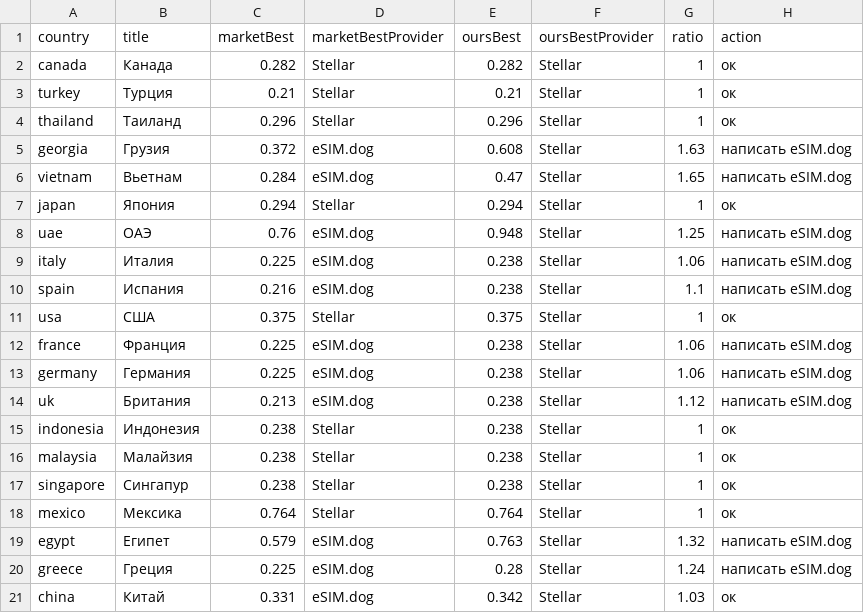
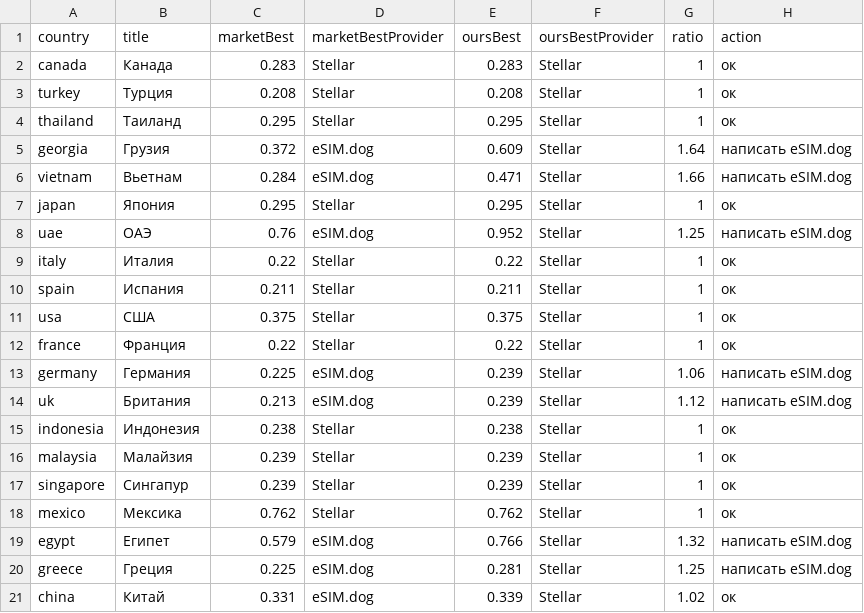
Before and after one commit to s11158/esim, a CSV file: data/market-gaps.csv, drawn as a sheet.

```diff
--- a/data/market-gaps.csv
+++ b/data/market-gaps.csv
@@ -1,21 +1,21 @@
 country,title,marketBest,marketBestProvider,oursBest,oursBestProvider,ratio,action
-"canada","Канада","0.282","Stellar","0.282","Stellar","1","ок"
-"turkey","Турция","0.21","Stellar","0.21","Stellar","1","ок"
-"thailand","Таиланд","0.296","Stellar","0.296","Stellar","1","ок"
-"georgia","Грузия","0.372","eSIM.dog","0.608","Stellar","1.63","написать eSIM.dog"
-"vietnam","Вьетнам","0.284","eSIM.dog","0.47","Stellar","1.65","написать eSIM.dog"
-"japan","Япония","0.294","Stellar","0.294","Stellar","1","ок"
-"uae","ОАЭ","0.76","eSIM.dog","0.948","Stellar","1.25","написать eSIM.dog"
-"italy","Италия","0.225","eSIM.dog","0.238","Stellar","1.06","написать eSIM.dog"
-"spain","Испания","0.216","eSIM.dog","0.238","Stellar","1.1","написать eSIM.dog"
+"canada","Канада","0.283","Stellar","0.283","Stellar","1","ок"
+"turkey","Турция","0.208","Stellar","0.208","Stellar","1","ок"
+"thailand","Таиланд","0.295","Stellar","0.295","Stellar","1","ок"
+"georgia","Грузия","0.372","eSIM.dog","0.609","Stellar","1.64","написать eSIM.dog"
+"vietnam","Вьетнам","0.284","eSIM.dog","0.471","Stellar","1.66","написать eSIM.dog"
+"japan","Япония","0.295","Stellar","0.295","Stellar","1","ок"
+"uae","ОАЭ","0.76","eSIM.dog","0.952","Stellar","1.25","написать eSIM.dog"
+"italy","Италия","0.22","Stellar","0.22","Stellar","1","ок"
+"spain","Испания","0.211","Stellar","0.211","Stellar","1","ок"
 "usa","США","0.375","Stellar","0.375","Stellar","1","ок"
-"france","Франция","0.225","eSIM.dog","0.238","Stellar","1.06","написать eSIM.dog"
-"germany","Германия","0.225","eSIM.dog","0.238","Stellar","1.06","написать eSIM.dog"
-"uk","Британия","0.213","eSIM.dog","0.238","Stellar","1.12","написать eSIM.dog"
+"france","Франция","0.22","Stellar","0.22","Stellar","1","ок"
+"germany","Германия","0.225","eSIM.dog","0.239","Stellar","1.06","написать eSIM.dog"
+"uk","Британия","0.213","eSIM.dog","0.239","Stellar","1.12","написать eSIM.dog"
 "indonesia","Индонезия","0.238","Stellar","0.238","Stellar","1","ок"
-"malaysia","Малайзия","0.238","Stellar","0.238","Stellar","1","ок"
-"singapore","Сингапур","0.238","Stellar","0.238","Stellar","1","ок"
-"mexico","Мексика","0.764","Stellar","0.764","Stellar","1","ок"
-"egypt","Египет","0.579","eSIM.dog","0.763","Stellar","1.32","написать eSIM.dog"
-"greece","Греция","0.225","eSIM.dog","0.28","Stellar","1.24","написать eSIM.dog"
-"china","Китай","0.331","eSIM.dog","0.342","Stellar","1.03","ок"
+"malaysia","Малайзия","0.239","Stellar","0.239","Stellar","1","ок"
+"singapore","Сингапур","0.239","Stellar","0.239","Stellar","1","ок"
+"mexico","Мексика","0.762","Stellar","0.762","Stellar","1","ок"
+"egypt","Египет","0.579","eSIM.dog","0.766","Stellar","1.32","написать eSIM.dog"
+"greece","Греция","0.225","eSIM.dog","0.281","Stellar","1.25","написать eSIM.dog"
+"china","Китай","0.331","eSIM.dog","0.339","Stellar","1.02","ок"
```
Also changed, not shown: data/esimdb-market.csv, data/market-map.csv, 2 other files.
